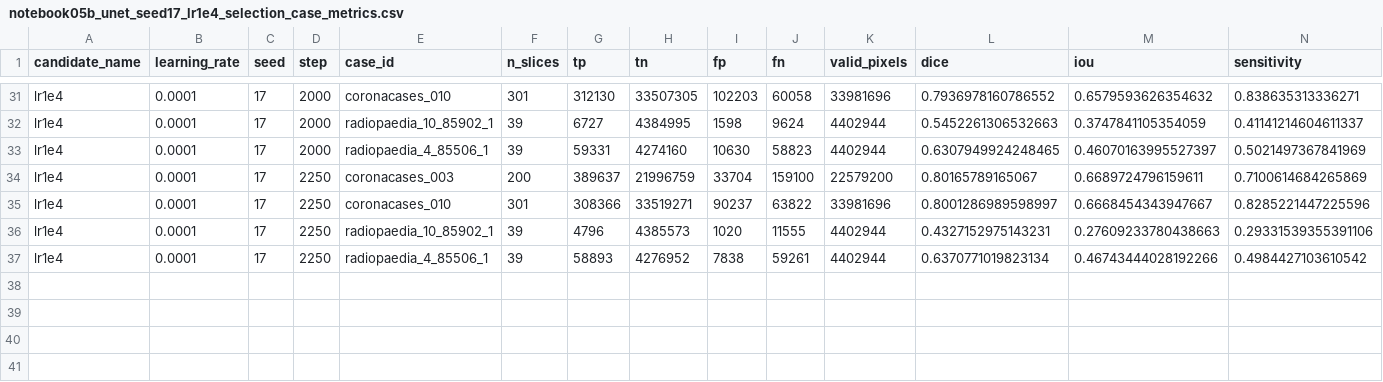
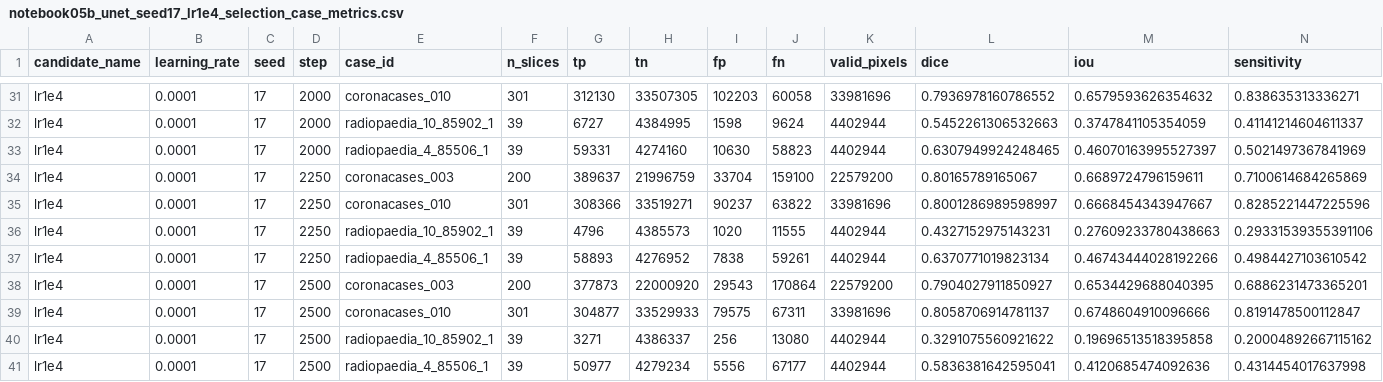
Before and after one commit to itsCodeBakery/EviCT, a CSV file: artifacts/audit/notebook05b_unet_seed17_lr1e4_selection_case_metrics.csv, drawn as a sheet; only a part is shown, gaps mark what is left out; rows hold the shown columns only; the diff names each change by its address in the sheet, - before the commit and + after, or states it on an @@ line.

Commit message:
Notebook 05B U-Net seed17 lr1e4 validation step 2500

```diff
--- a/artifacts/audit/notebook05b_unet_seed17_lr1e4_selection_case_metrics.csv
+++ b/artifacts/audit/notebook05b_unet_seed17_lr1e4_selection_case_metrics.csv
+row 38: lr1e4 | 0.0001 | 17 | 2500 | coronacases_003 | 200 | 377873 | 22000920 | 29543 | 170864 | 22579200 | 0.7904027911850927 | 0.6534429688040395 | 0.6886231473365201
+row 39: lr1e4 | 0.0001 | 17 | 2500 | coronacases_010 | 301 | 304877 | 33529933 | 79575 | 67311 | 33981696 | 0.8058706914781137 | 0.6748604910096666 | 0.8191478500112847
+row 40: lr1e4 | 0.0001 | 17 | 2500 | radiopaedia_10_85902_1 | 39 | 3271 | 4386337 | 256 | 13080 | 4402944 | 0.3291075560921622 | 0.19696513518395858 | 0.20004892667115162
+row 41: lr1e4 | 0.0001 | 17 | 2500 | radiopaedia_4_85506_1 | 39 | 50977 | 4279234 | 5556 | 67177 | 4402944 | 0.5836381642595041 | 0.4120685474092636 | 0.4314454017637998
```
Also changed, not shown: artifacts/audit/notebook05b_unet_seed17_lr1e4_selection_metrics.csv, 3 other files.
